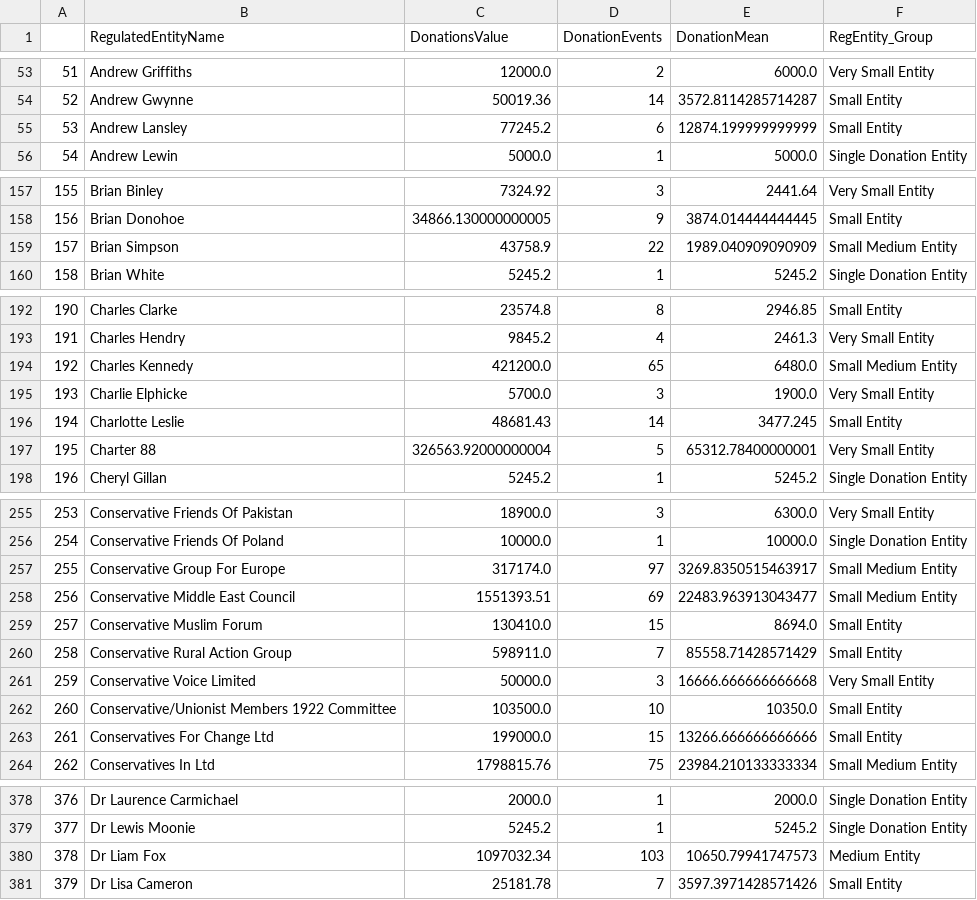
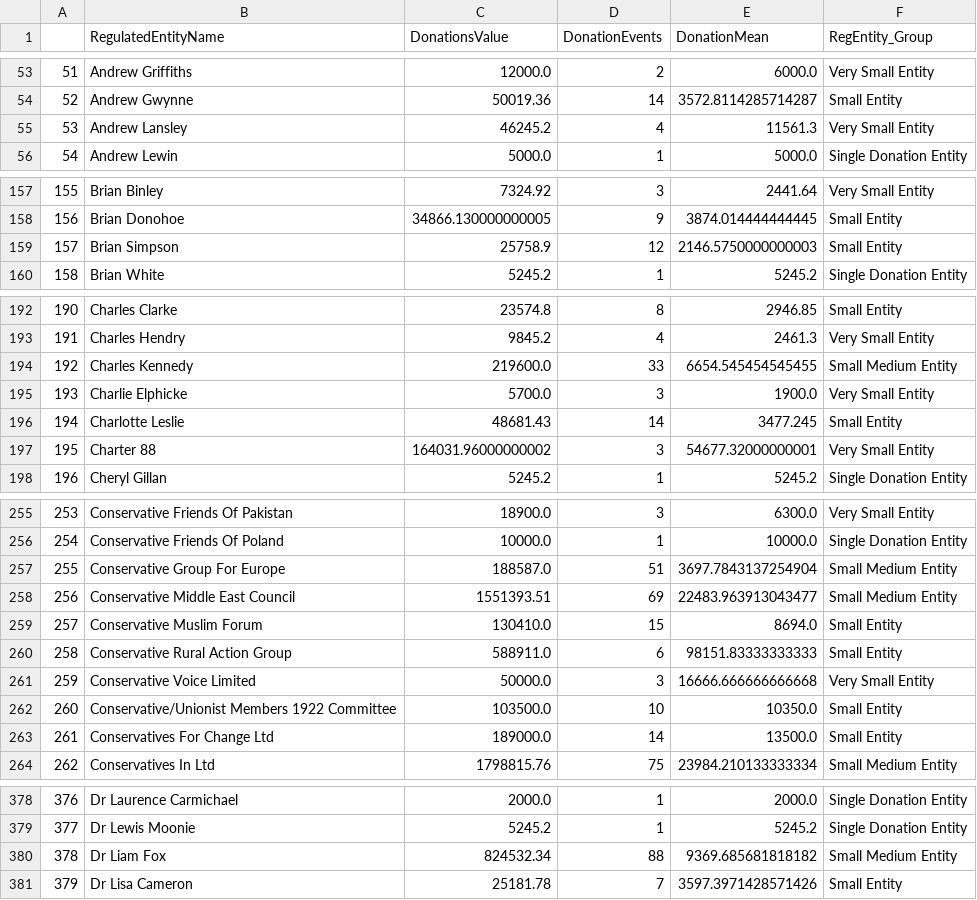
Before and after one commit to Golder-Development/dashboard_demo, a CSV file: output/party_summary.csv, drawn as a sheet; only a part is shown, gaps mark what is left out; the diff covers the shown part only.

```diff
--- a/output/party_summary.csv
+++ b/output/party_summary.csv
@@ -54,3 +54,3 @@
 52,Andrew Gwynne,50019.36,14,3572.8114285714287,Small Entity
-53,Andrew Lansley,77245.2,6,12874.199999999999,Small Entity
+53,Andrew Lansley,46245.2,4,11561.3,Very Small Entity
 54,Andrew Lewin,5000.0,1,5000.0,Single Donation Entity
@@ -158,3 +158,3 @@
 156,Brian Donohoe,34866.130000000005,9,3874.014444444445,Small Entity
-157,Brian Simpson,43758.9,22,1989.040909090909,Small Medium Entity
+157,Brian Simpson,25758.9,12,2146.5750000000003,Small Entity
 158,Brian White,5245.2,1,5245.2,Single Donation Entity
@@ -193,6 +193,6 @@
 191,Charles Hendry,9845.2,4,2461.3,Very Small Entity
-192,Charles Kennedy,421200.0,65,6480.0,Small Medium Entity
+192,Charles Kennedy,219600.0,33,6654.545454545455,Small Medium Entity
 193,Charlie Elphicke,5700.0,3,1900.0,Very Small Entity
 194,Charlotte Leslie,48681.43,14,3477.245,Small Entity
-195,Charter 88,326563.92000000004,5,65312.78400000001,Very Small Entity
+195,Charter 88,164031.96000000002,3,54677.32000000001,Very Small Entity
 196,Cheryl Gillan,5245.2,1,5245.2,Single Donation Entity
@@ -256,9 +256,9 @@
 254,Conservative Friends Of Poland,10000.0,1,10000.0,Single Donation Entity
-255,Conservative Group For Europe,317174.0,97,3269.8350515463917,Small Medium Entity
+255,Conservative Group For Europe,188587.0,51,3697.7843137254904,Small Medium Entity
 256,Conservative Middle East Council,1551393.51,69,22483.963913043477,Small Medium Entity
 257,Conservative Muslim Forum,130410.0,15,8694.0,Small Entity
-258,Conservative Rural Action Group,598911.0,7,85558.71428571429,Small Entity
+258,Conservative Rural Action Group,588911.0,6,98151.83333333333,Small Entity
 259,Conservative Voice Limited,50000.0,3,16666.666666666668,Very Small Entity
 260,Conservative/Unionist Members 1922 Committee,103500.0,10,10350.0,Small Entity
-261,Conservatives For Change Ltd,199000.0,15,13266.666666666666,Small Entity
+261,Conservatives For Change Ltd,189000.0,14,13500.0,Small Entity
 262,Conservatives In Ltd,1798815.76,75,23984.210133333334,Small Medium Entity
@@ -379,3 +379,3 @@
 377,Dr Lewis Moonie,5245.2,1,5245.2,Single Donation Entity
-378,Dr Liam Fox,1097032.34,103,10650.79941747573,Medium Entity
+378,Dr Liam Fox,824532.34,88,9369.685681818182,Small Medium Entity
 379,Dr Lisa Cameron,25181.78,7,3597.3971428571426,Small Entity
```
Also changed, not shown: 51 edited cells elsewhere in this file, output/cleaned_regentity.csv, reference_files/PoliticalEntityDeDuped.csv, 14 other files.
